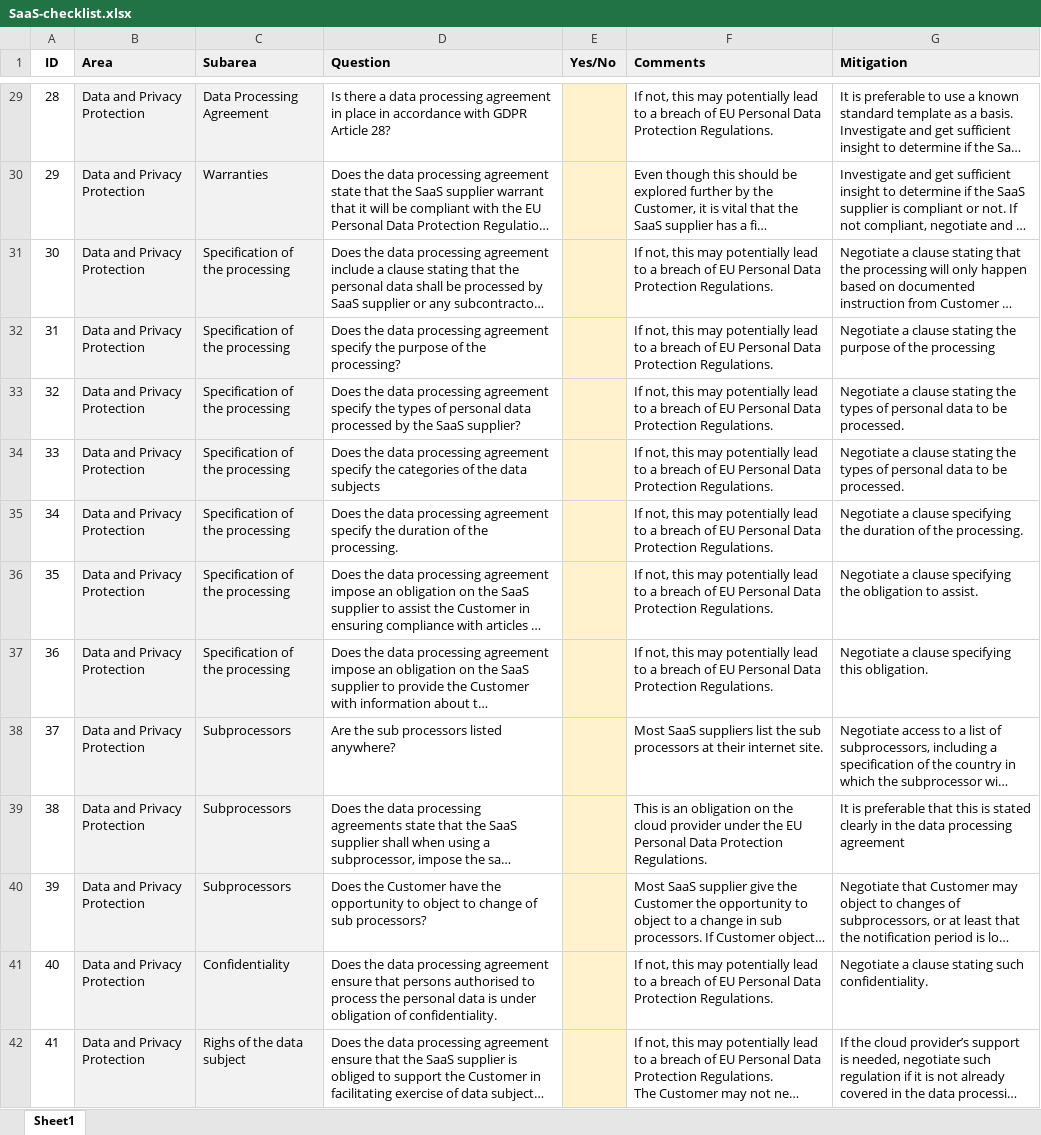
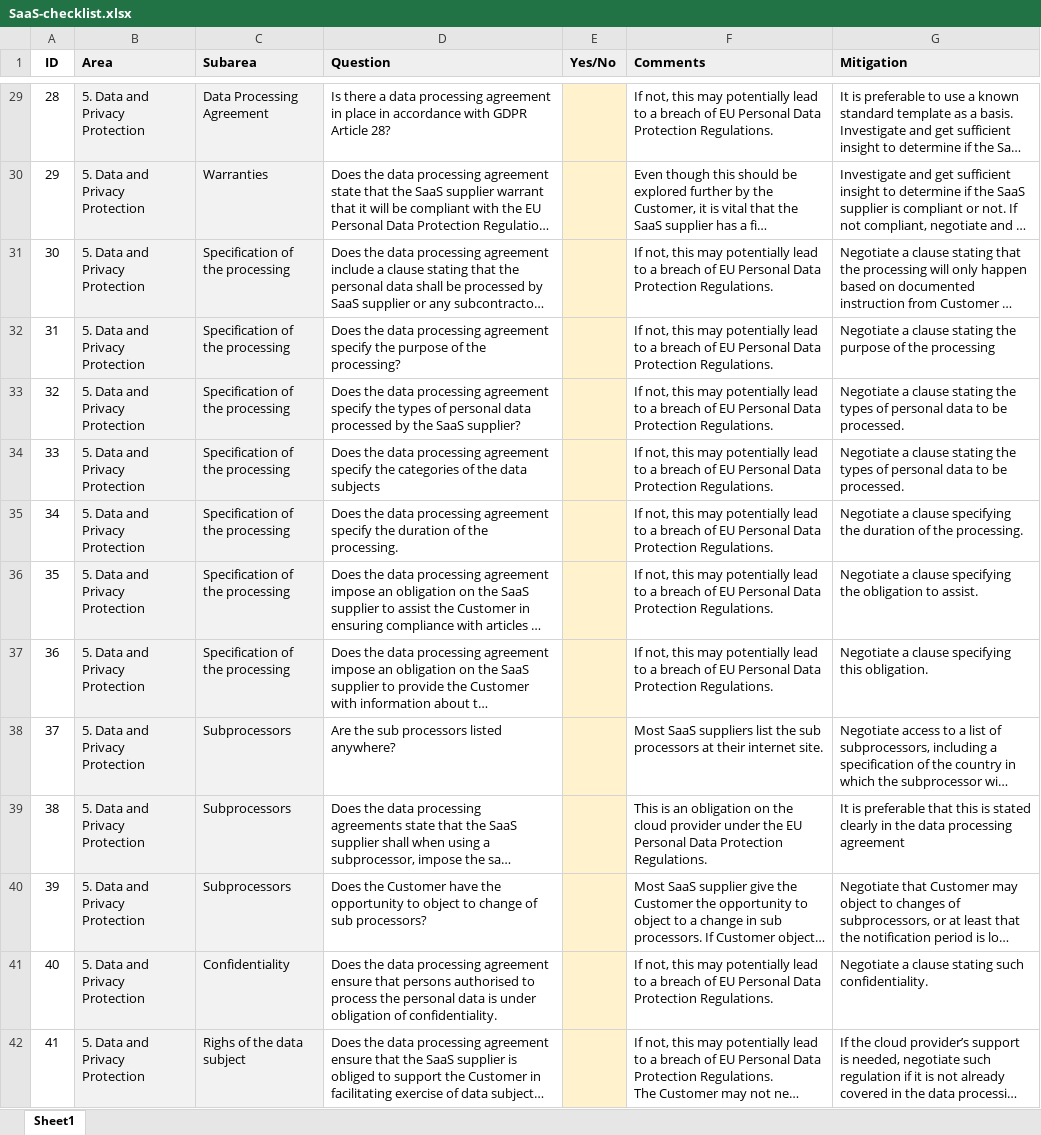
Before and after one commit to leifarne/sky5, an Excel workbook: SaaS-checklist.xlsx, sheet Sheet1, drawn as a sheet; only a part is shown, gaps mark what is left out; long unchanged cells end in …; values as stored, in another font and other column widths than the file's, no borders; the diff covers the shown part only; the diff names each change by its address in the sheet, - before the commit and + after, or states it on an @@ line.

```diff
--- a/SaaS-checklist.xlsx (sheet Sheet1)
+++ b/SaaS-checklist.xlsx (sheet Sheet1)
-B29:B42 (Area): Data and Privacy Protection
+B29:B42 (Area): 5. Data and Privacy Protection
```
Also changed, not shown: 74 edited cells elsewhere in this sheet, 5 other files.
